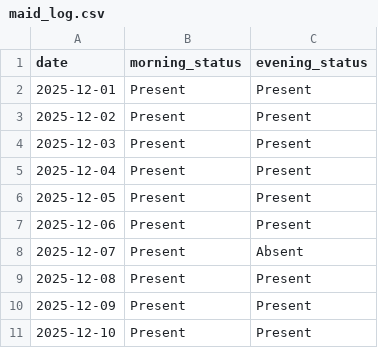
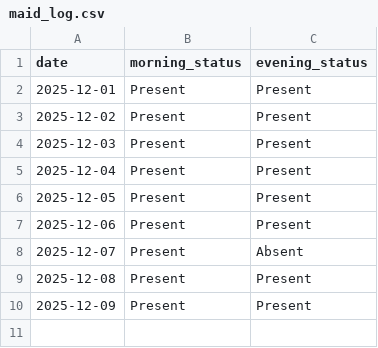
Before and after one commit to aanand862/T1_103, a CSV file: maid_log.csv, drawn as a sheet; the diff names each change by its address in the sheet, - before the commit and + after, or states it on an @@ line.

Commit message:
Automated Update: maid_log.csv

```diff
--- a/maid_log.csv
+++ b/maid_log.csv
-row 11: 2025-12-10 | Present | Present
```
